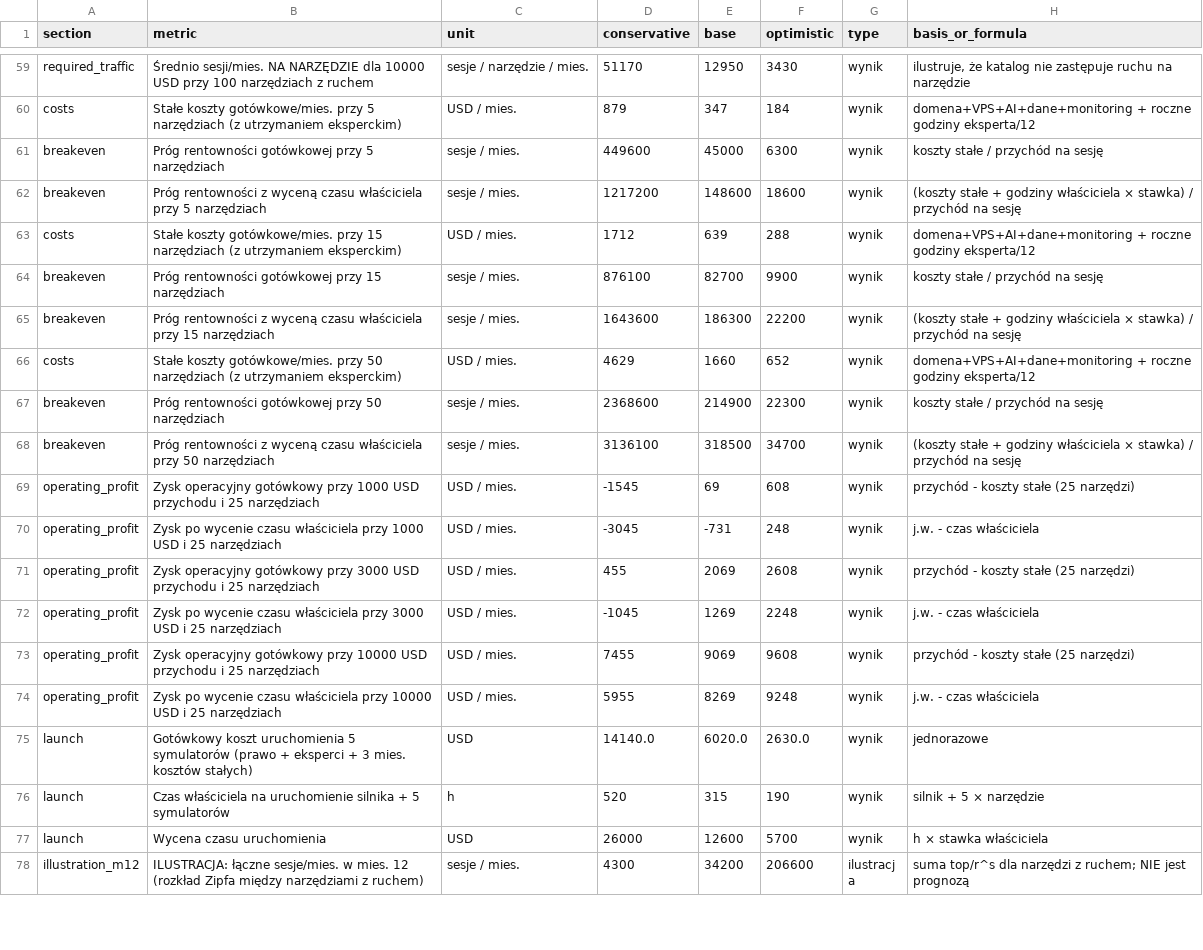
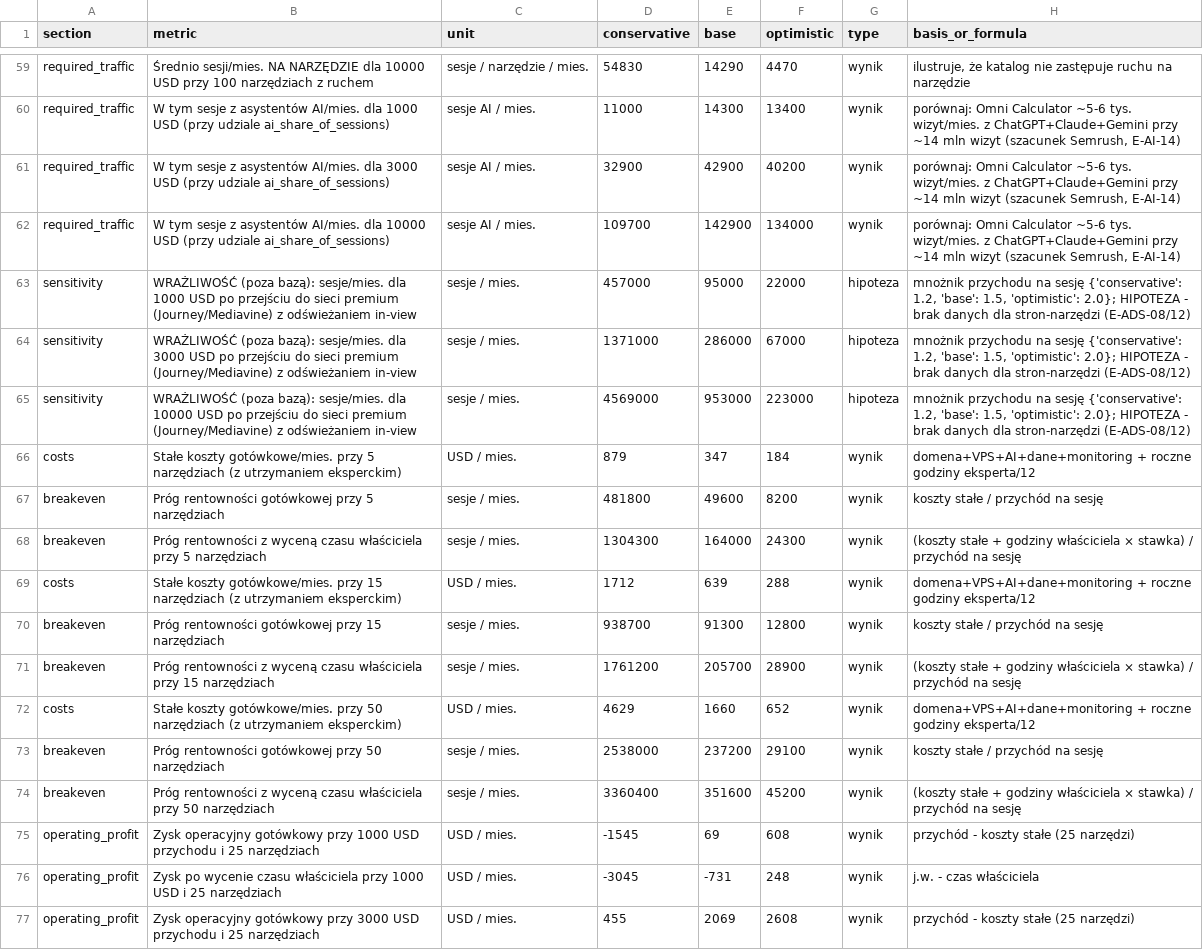
Before and after one commit to serafinkodano/trackal, a CSV file: research/economics.csv, drawn as a sheet; only a part is shown, gaps mark what is left out; the shorter side is filled out with more unchanged rows; addresses are those after the commit; the diff covers the shown part only; the diff names each change by its address in the sheet, - before the commit and + after, or states it on an @@ line.

```diff
--- a/research/economics.csv
+++ b/research/economics.csv
-D59 (conservative): 51170
+D59 (conservative): 54830
-E59 (base): 12950
+E59 (base): 14290
-F59 (optimistic): 3430
+F59 (optimistic): 4470
+row 60: required_traffic | W tym sesje z asystentów AI/mies. dla 1000 USD (przy udziale ai_share_of_sessions) | sesje AI / mies. | 11000 | 14300 | 13400 | wynik | porównaj: Omni Calculator ~5-6 tys. wizyt/mies. z ChatGPT+Claude+Gemini przy ~14 mln wizyt (szacunek Semrush, E-AI-14)
+row 61: required_traffic | W tym sesje z asystentów AI/mies. dla 3000 USD (przy udziale ai_share_of_sessions) | sesje AI / mies. | 32900 | 42900 | 40200 | wynik | porównaj: Omni Calculator ~5-6 tys. wizyt/mies. z ChatGPT+Claude+Gemini przy ~14 mln wizyt (szacunek Semrush, E-AI-14)
+row 62: required_traffic | W tym sesje z asystentów AI/mies. dla 10000 USD (przy udziale ai_share_of_sessions) | sesje AI / mies. | 109700 | 142900 | 134000 | wynik | porównaj: Omni Calculator ~5-6 tys. wizyt/mies. z ChatGPT+Claude+Gemini przy ~14 mln wizyt (szacunek Semrush, E-AI-14)
+row 63: sensitivity | WRAŻLIWOŚĆ (poza bazą): sesje/mies. dla 1000 USD po przejściu do sieci premium (Journey/Mediavine) z odświeżaniem in-view | sesje / mies. | 457000 | 95000 | 22000 | hipoteza | mnożnik przychodu na sesję {'conservative': 1.2, 'base': 1.5, 'optimistic': 2.0}; HIPOTEZA - brak danych dla stron-narzędzi (E-ADS-08/12)
+row 64: sensitivity | WRAŻLIWOŚĆ (poza bazą): sesje/mies. dla 3000 USD po przejściu do sieci premium (Journey/Mediavine) z odświeżaniem in-view | sesje / mies. | 1371000 | 286000 | 67000 | hipoteza | mnożnik przychodu na sesję {'conservative': 1.2, 'base': 1.5, 'optimistic': 2.0}; HIPOTEZA - brak danych dla stron-narzędzi (E-ADS-08/12)
+row 65: sensitivity | WRAŻLIWOŚĆ (poza bazą): sesje/mies. dla 10000 USD po przejściu do sieci premium (Journey/Mediavine) z odświeżaniem in-view | sesje / mies. | 4569000 | 953000 | 223000 | hipoteza | mnożnik przychodu na sesję {'conservative': 1.2, 'base': 1.5, 'optimistic': 2.0}; HIPOTEZA - brak danych dla stron-narzędzi (E-ADS-08/12)
-D67 (conservative): 449600
+D67 (conservative): 481800
-E67 (base): 45000
+E67 (base): 49600
-F67 (optimistic): 6300
+F67 (optimistic): 8200
-D68 (conservative): 1217200
+D68 (conservative): 1304300
-E68 (base): 148600
+E68 (base): 164000
-F68 (optimistic): 18600
+F68 (optimistic): 24300
-D70 (conservative): 876100
+D70 (conservative): 938700
-E70 (base): 82700
+E70 (base): 91300
-F70 (optimistic): 9900
+F70 (optimistic): 12800
-D71 (conservative): 1643600
+D71 (conservative): 1761200
-E71 (base): 186300
+E71 (base): 205700
-F71 (optimistic): 22200
+F71 (optimistic): 28900
-D73 (conservative): 2368600
+D73 (conservative): 2538000
-E73 (base): 214900
+E73 (base): 237200
-F73 (optimistic): 22300
+F73 (optimistic): 29100
-D74 (conservative): 3136100
+D74 (conservative): 3360400
-E74 (base): 318500
+E74 (base): 351600
-F74 (optimistic): 34700
+F74 (optimistic): 45200
```
Also changed, not shown: 92 edited cells elsewhere in this file, 1 other file.
